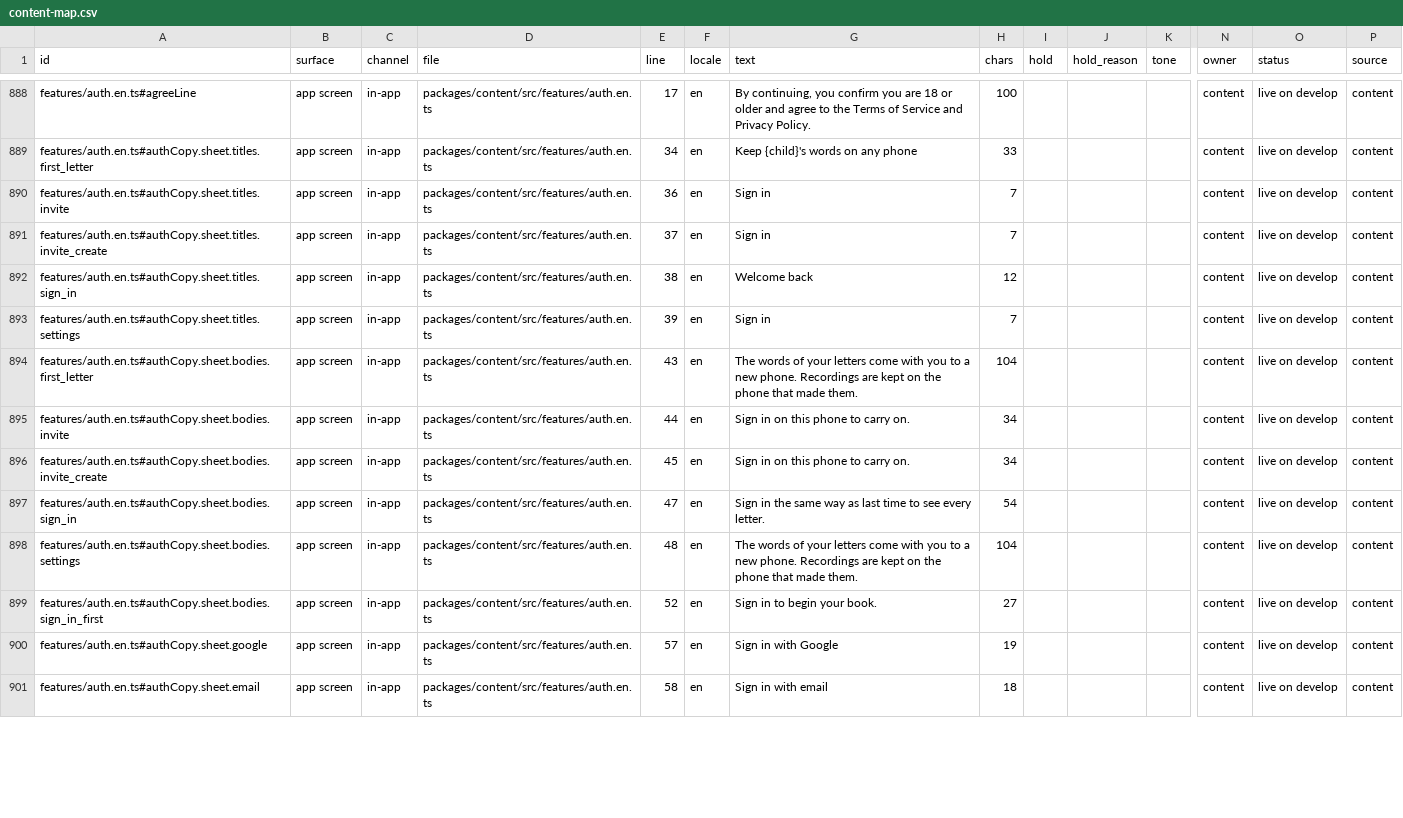
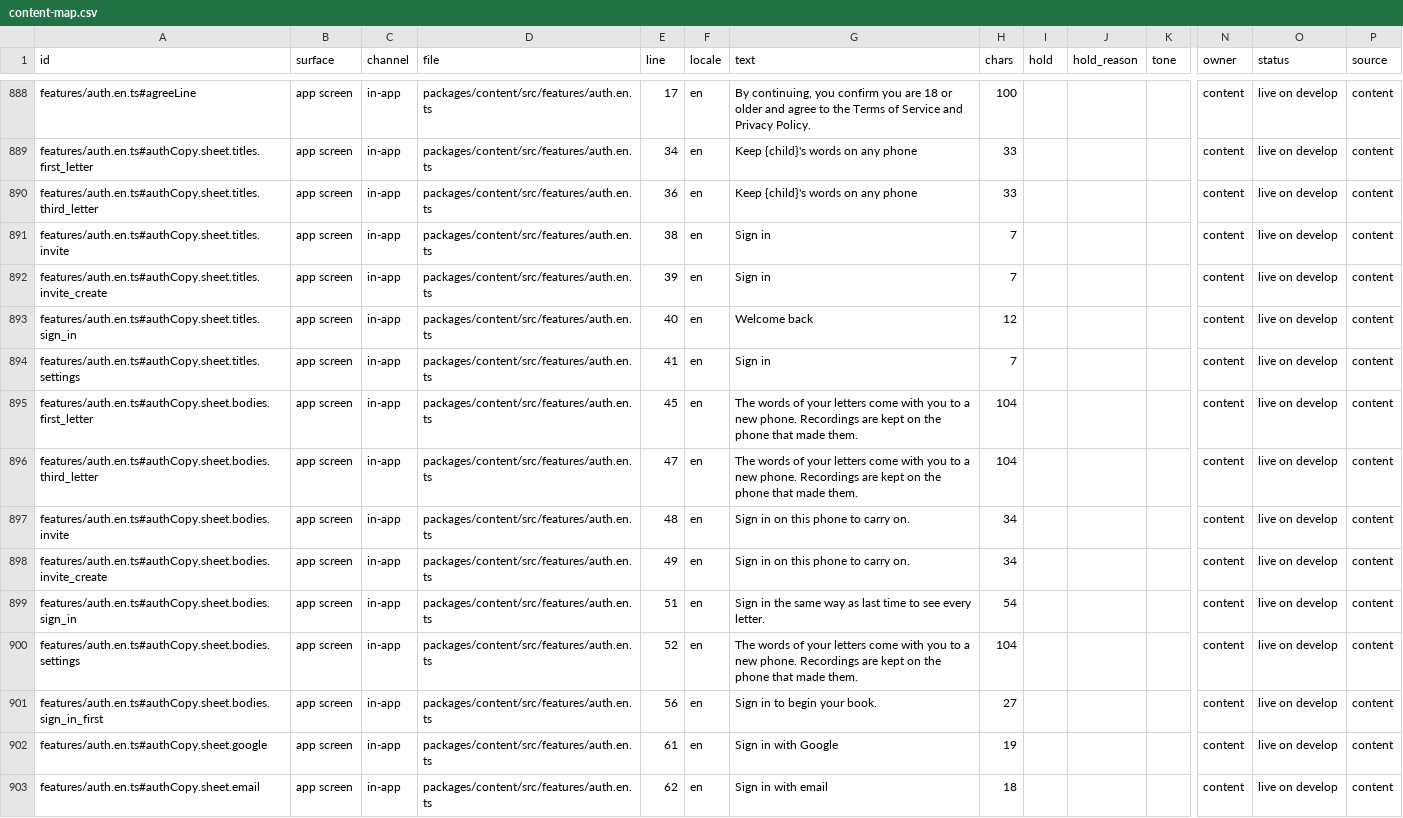
Before and after one commit to thesaurabhpareek/earlyletters, a CSV file: docs/content/map/content-map.csv, drawn as a sheet; only a part is shown, gaps mark what is left out; addresses are those after the commit; rows hold the shown columns only; the diff covers the shown part only; the diff names each change by its address in the sheet, - before the commit and + after, or states it on an @@ line.

```diff
--- a/docs/content/map/content-map.csv
+++ b/docs/content/map/content-map.csv
+row 890: features/auth.en.ts#authCopy.sheet.titles.third_letter | app screen | in-app | packages/content/src/features/auth.en.ts | 36 | en | Keep {child}'s words on any phone | 33 |  |  |  | content | live on develop | content
-E891 (line): 36
+E891 (line): 38
-E892 (line): 37
+E892 (line): 39
-E893 (line): 38
+E893 (line): 40
-E894 (line): 39
+E894 (line): 41
-E895 (line): 43
+E895 (line): 45
+row 896: features/auth.en.ts#authCopy.sheet.bodies.third_letter | app screen | in-app | packages/content/src/features/auth.en.ts | 47 | en | The words of your letters come with you to a new phone. Recordings are kept on the phone that made them. | 104 |  |  |  | content | live on develop | content
-E897 (line): 44
+E897 (line): 48
-E898 (line): 45
+E898 (line): 49
-E899 (line): 47
+E899 (line): 51
-E900 (line): 48
+E900 (line): 52
-E901 (line): 52
+E901 (line): 56
-E902 (line): 57
+E902 (line): 61
-E903 (line): 58
+E903 (line): 62
```
Also changed, not shown: 136 edited cells elsewhere in this file, 12 other files.
